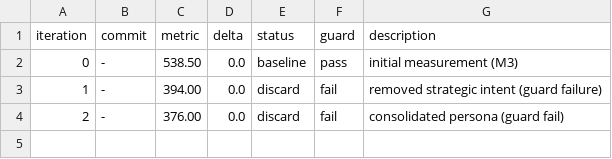
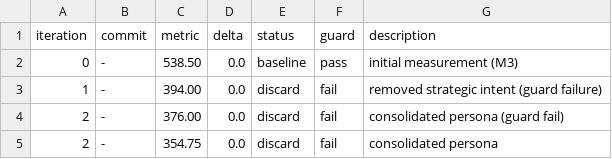
Before and after one commit to JOHNNYMACONNY/mighty-mouse, a TSV file: autoresearch-results-m3.tsv, drawn as a sheet.

Commit message:
autoresearch iter 3: condense verification directives

```diff
--- a/autoresearch-results-m3.tsv
+++ b/autoresearch-results-m3.tsv
@@ -4 +4,2 @@ iteration	commit	metric	delta	status	guard	description
 2	-	376.00	0.0	discard	fail	consolidated persona (guard fail)
+2	-	354.75	0.0	discard	fail	consolidated persona
```
Also changed, not shown: 4 other files.
